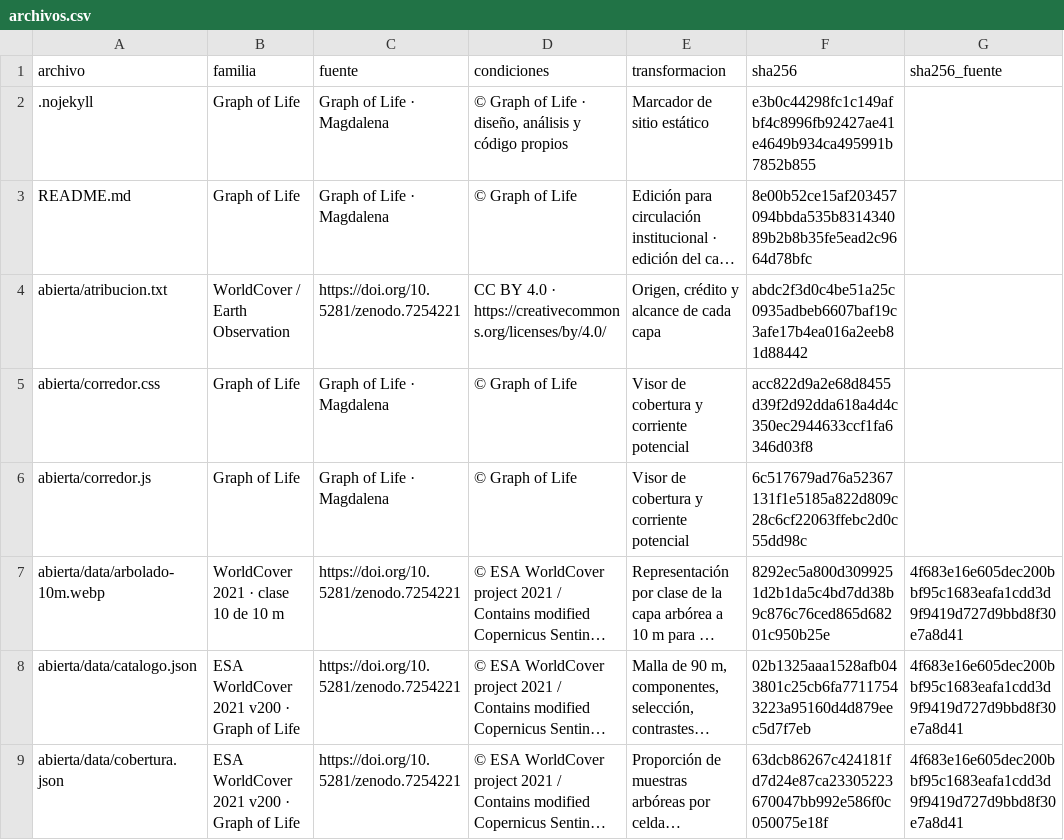
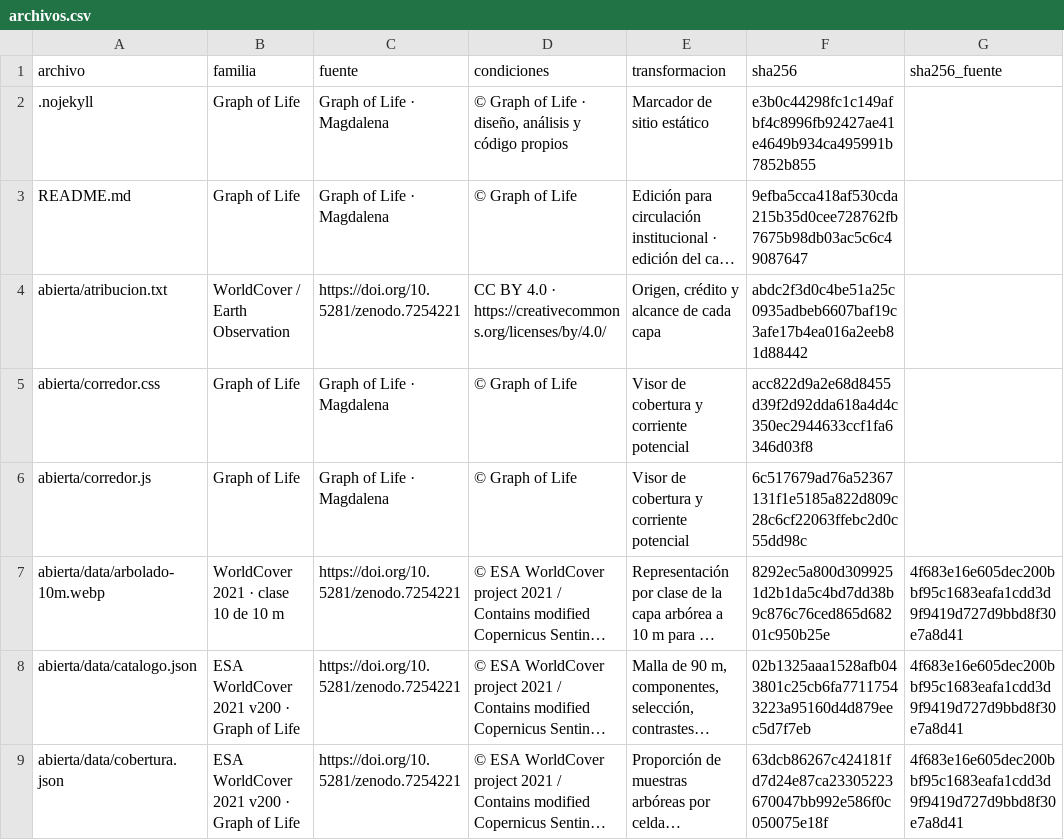
Before and after one commit to jaygut/magdalena-paisaje, a CSV file: datos/archivos.csv, drawn as a sheet; only a part is shown; long unchanged cells end in …; the diff names each change by its address in the sheet, - before the commit and + after, or states it on an @@ line.

```diff
--- a/datos/archivos.csv
+++ b/datos/archivos.csv
-F3 (sha256): 8e00b52ce15af203457094bbda535b831434089b2b8b35fe5ead2c9664d78bfc
+F3 (sha256): 9efba5cca418af530cda215b35d0cee728762fb7675b98db03ac5c6c49087647
```
Also changed, not shown: 9 other files.
